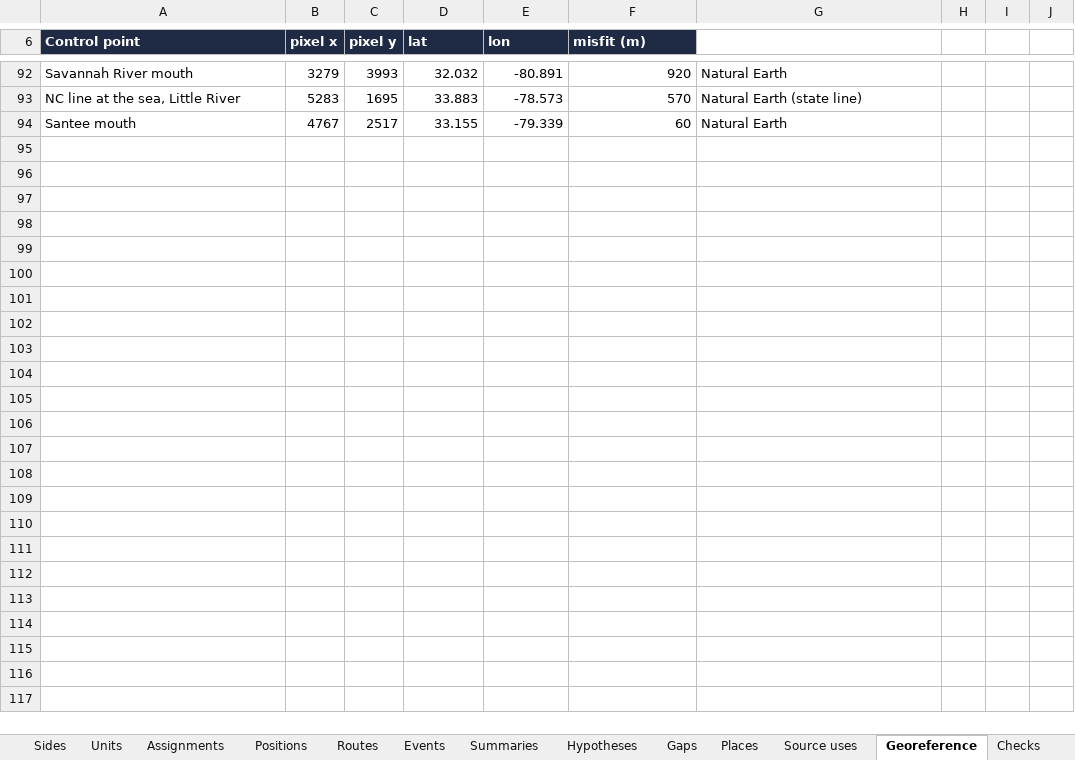
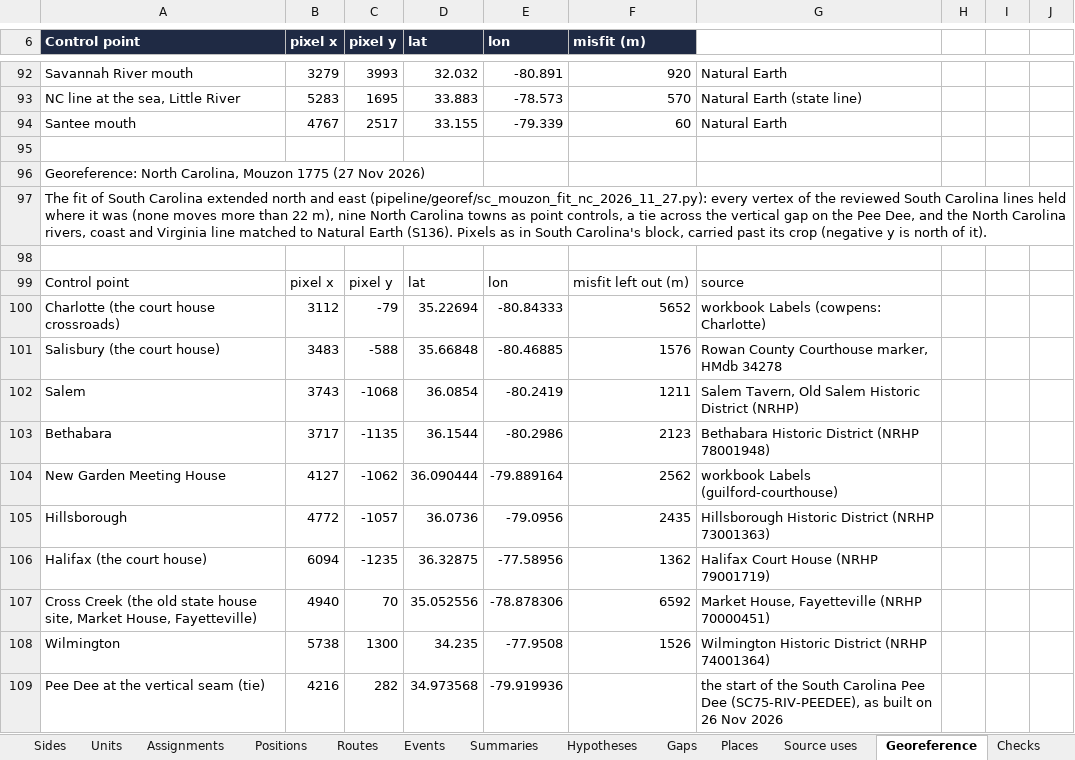
Before and after one commit to mgm9000/WarMapper, an Excel workbook: data/WarMapper battle data/Revolutionary War.xlsx, sheet Georeference, drawn as a sheet; only a part is shown, gaps mark what is left out; values as stored, in another font and other column widths than the file's, no borders; the diff names each change by its address in the sheet, - before the commit and + after, or states it on an @@ line.

```diff
--- a/data/WarMapper battle data/Revolutionary War.xlsx (sheet Georeference)
+++ b/data/WarMapper battle data/Revolutionary War.xlsx (sheet Georeference)
+row 95: (empty)
+row 96: Georeference: North Carolina, Mouzon 1775 (27 Nov 2026)
+row 97: The fit of South Carolina extended north and east (pipeline/georef/sc_mouzon_fit_nc_2026_11_27.py): every vertex of the reviewed South Carolina lines held where it was (none moves more than 22 m), nine North Carolina towns as point controls, a tie across the vertical gap on the Pee Dee, and the North Carolina rivers, coast and Virginia line matched to Natural Earth (S136). Pixels as in South Carolina's block, carried past its crop (negative y is north of it).
+row 98: (empty)
+row 99: Control point | pixel x | pixel y | lat | lon | misfit left out (m) | source
+row 100: Charlotte (the court house crossroads) | 3112 | -79 | 35.22694 | -80.84333 | 5652 | workbook Labels (cowpens: Charlotte)
+row 101: Salisbury (the court house) | 3483 | -588 | 35.66848 | -80.46885 | 1576 | Rowan County Courthouse marker, HMdb 34278
+row 102: Salem | 3743 | -1068 | 36.0854 | -80.2419 | 1211 | Salem Tavern, Old Salem Historic District (NRHP)
+row 103: Bethabara | 3717 | -1135 | 36.1544 | -80.2986 | 2123 | Bethabara Historic District (NRHP 78001948)
+row 104: New Garden Meeting House | 4127 | -1062 | 36.090444 | -79.889164 | 2562 | workbook Labels (guilford-courthouse)
+row 105: Hillsborough | 4772 | -1057 | 36.0736 | -79.0956 | 2435 | Hillsborough Historic District (NRHP 73001363)
+row 106: Halifax (the court house) | 6094 | -1235 | 36.32875 | -77.58956 | 1362 | Halifax Court House (NRHP 79001719)
+row 107: Cross Creek (the old state house site, Market House, Fayetteville) | 4940 | 70 | 35.052556 | -78.878306 | 6592 | Market House, Fayetteville (NRHP 70000451)
+row 108: Wilmington | 5738 | 1300 | 34.235 | -77.9508 | 1526 | Wilmington Historic District (NRHP 74001364)
+row 109: Pee Dee at the vertical seam (tie) | 4216 | 282 | 34.973568 | -79.919936 |  | the start of the South Carolina Pee Dee (SC75-RIV-PEEDEE), as built on 26 Nov 2026
```
Also changed, not shown: sheet Labels, sheet Playback settings, sheet Maps, sheet Reconstructions, sheet Recon layers, data/WarMapper battle data/Sources and notes.xlsx, 25 other files.
